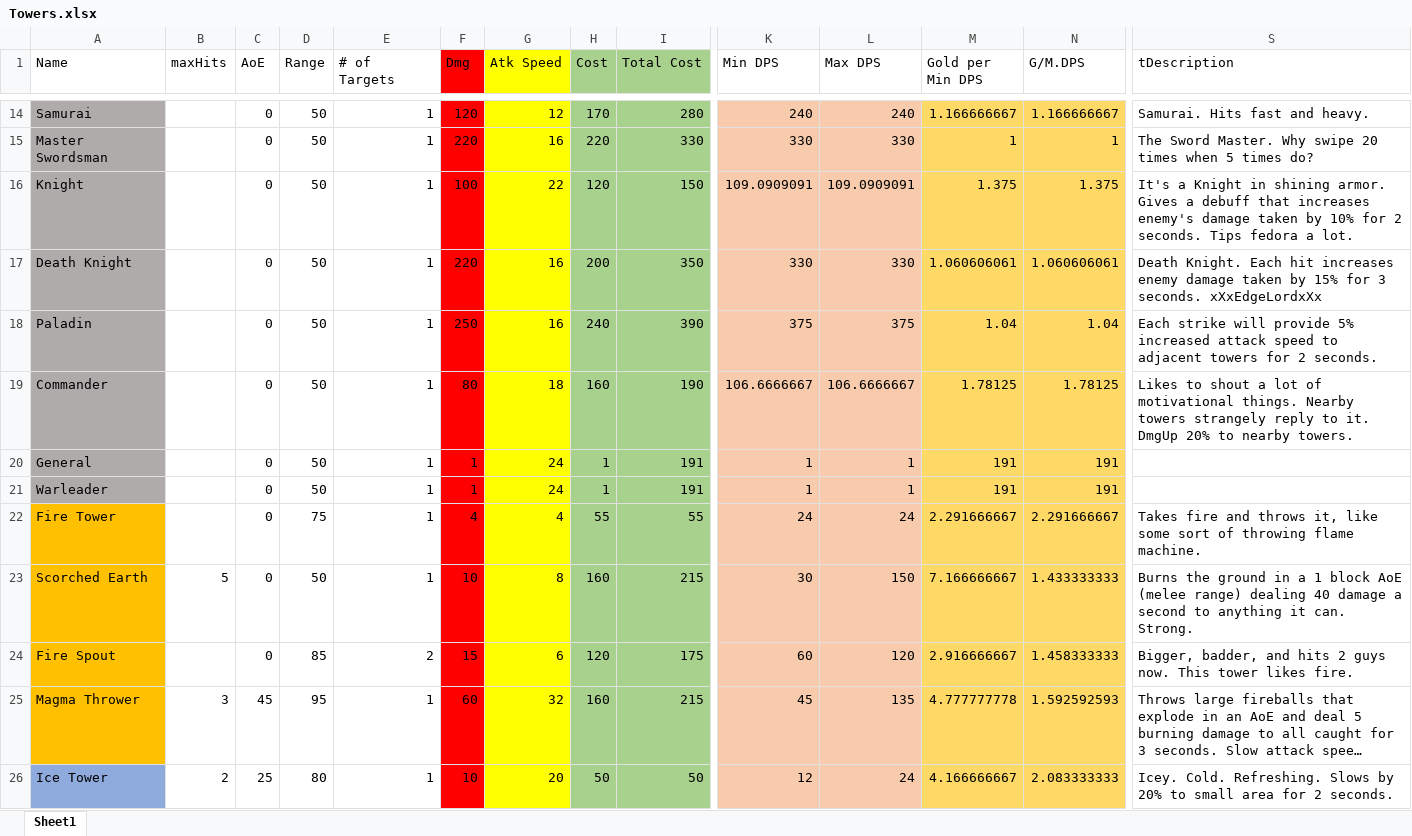
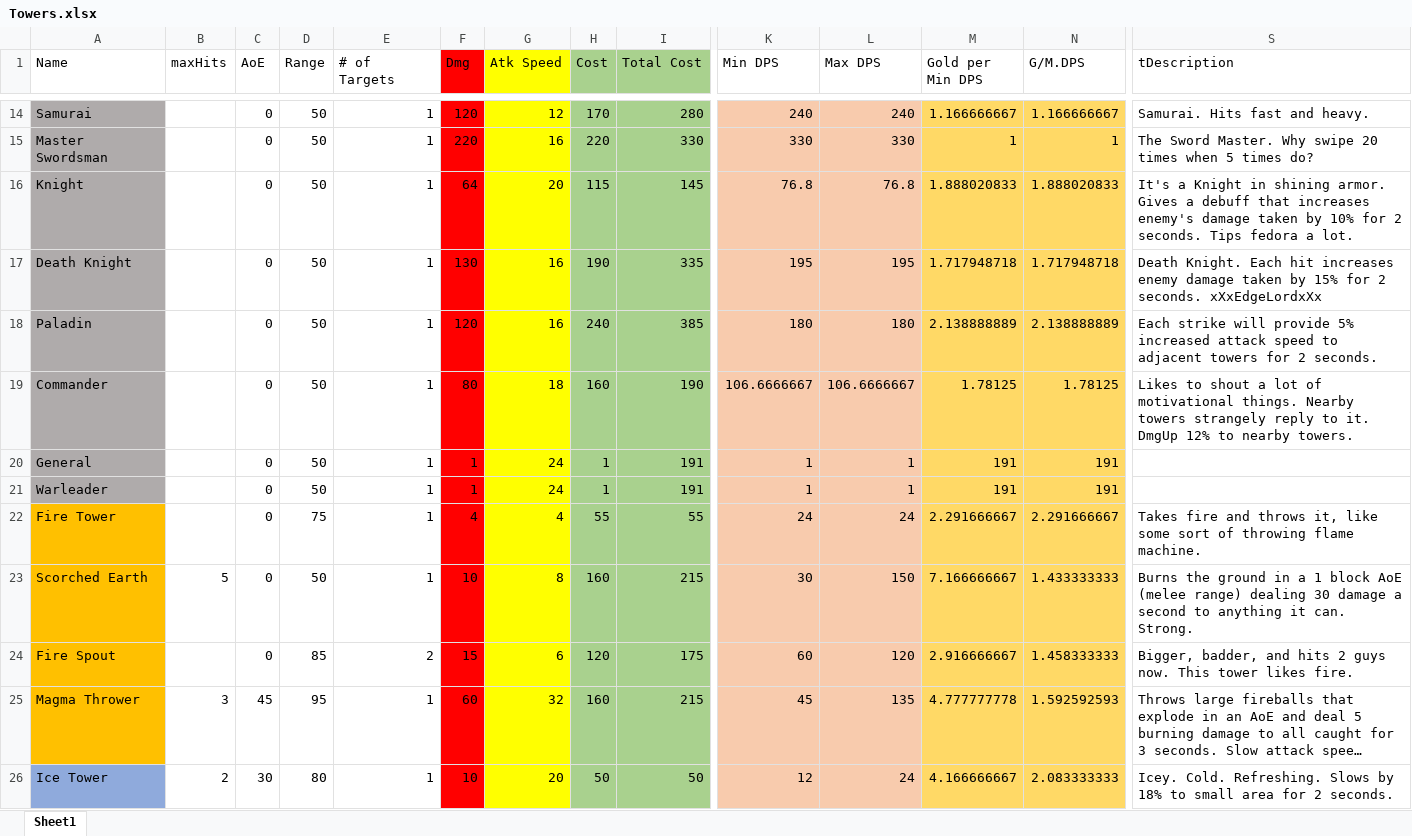
Before and after one commit to m3e/TowerDefense, an Excel workbook: towers/Towers.xlsx, sheet Sheet1, drawn as a sheet; only a part is shown, gaps mark what is left out; long unchanged cells end in …; values as stored, in another font and other column widths than the file's, no borders; conditional formats and table styles not drawn; the diff covers the shown part only; the diff names each change by its address in the sheet, - before the commit and + after, or states it on an @@ line.

```diff
--- a/towers/Towers.xlsx (sheet Sheet1)
+++ b/towers/Towers.xlsx (sheet Sheet1)
-F16 (Dmg): 100
+F16 (Dmg): 64
-G16 (Atk Speed): 22
+G16 (Atk Speed): 20
-H16 (Cost): 120
+H16 (Cost): 115
-I16 (Total Cost): 150
+I16 (Total Cost): 145
-K16 (Min DPS): 109.0909091
+K16 (Min DPS): 76.8
-L16 (Max DPS): 109.0909091
+L16 (Max DPS): 76.8
-M16 (Gold per Min DPS): 1.375
+M16 (Gold per Min DPS): 1.888020833
-N16 (G/M.DPS): 1.375
+N16 (G/M.DPS): 1.888020833
-F17 (Dmg): 220
+F17 (Dmg): 130
-H17 (Cost): 200
+H17 (Cost): 190
-I17 (Total Cost): 350
+I17 (Total Cost): 335
-K17 (Min DPS): 330
+K17 (Min DPS): 195
-L17 (Max DPS): 330
+L17 (Max DPS): 195
-M17 (Gold per Min DPS): 1.060606061
+M17 (Gold per Min DPS): 1.717948718
-N17 (G/M.DPS): 1.060606061
+N17 (G/M.DPS): 1.717948718
-S17 (tDescription): …15% for 3 seconds. xXxEdgeLordxXx
+S17 (tDescription): …15% for 2 seconds. xXxEdgeLordxXx
-F18 (Dmg): 250
+F18 (Dmg): 120
-I18 (Total Cost): 390
+I18 (Total Cost): 385
-K18 (Min DPS): 375
+K18 (Min DPS): 180
-L18 (Max DPS): 375
+L18 (Max DPS): 180
-M18 (Gold per Min DPS): 1.04
+M18 (Gold per Min DPS): 2.138888889
-N18 (G/M.DPS): 1.04
+N18 (G/M.DPS): 2.138888889
-S19 (tDescription): …it. DmgUp 20% to nearby…
+S19 (tDescription): …it. DmgUp 12% to nearby…
-S23 (tDescription): …range) dealing 40 damage a…
+S23 (tDescription): …range) dealing 30 damage a…
-C26 (AoE): 25
+C26 (AoE): 30
-S26 (tDescription): …Slows by 20% to small…
+S26 (tDescription): …Slows by 18% to small…
```
Also changed, not shown: 74 edited cells and cell formats elsewhere in this sheet, enemies/Enemies.xlsx, 21 other files.
